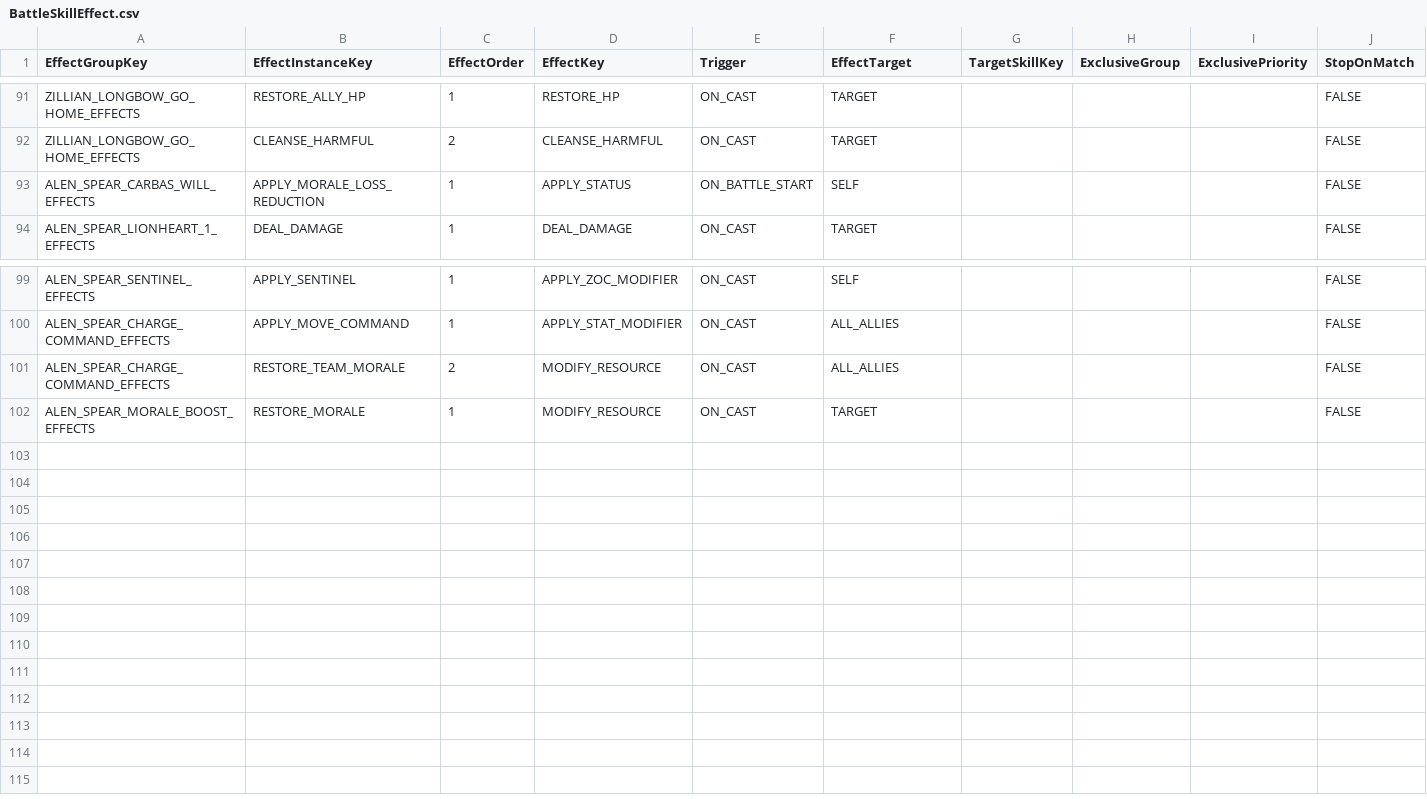
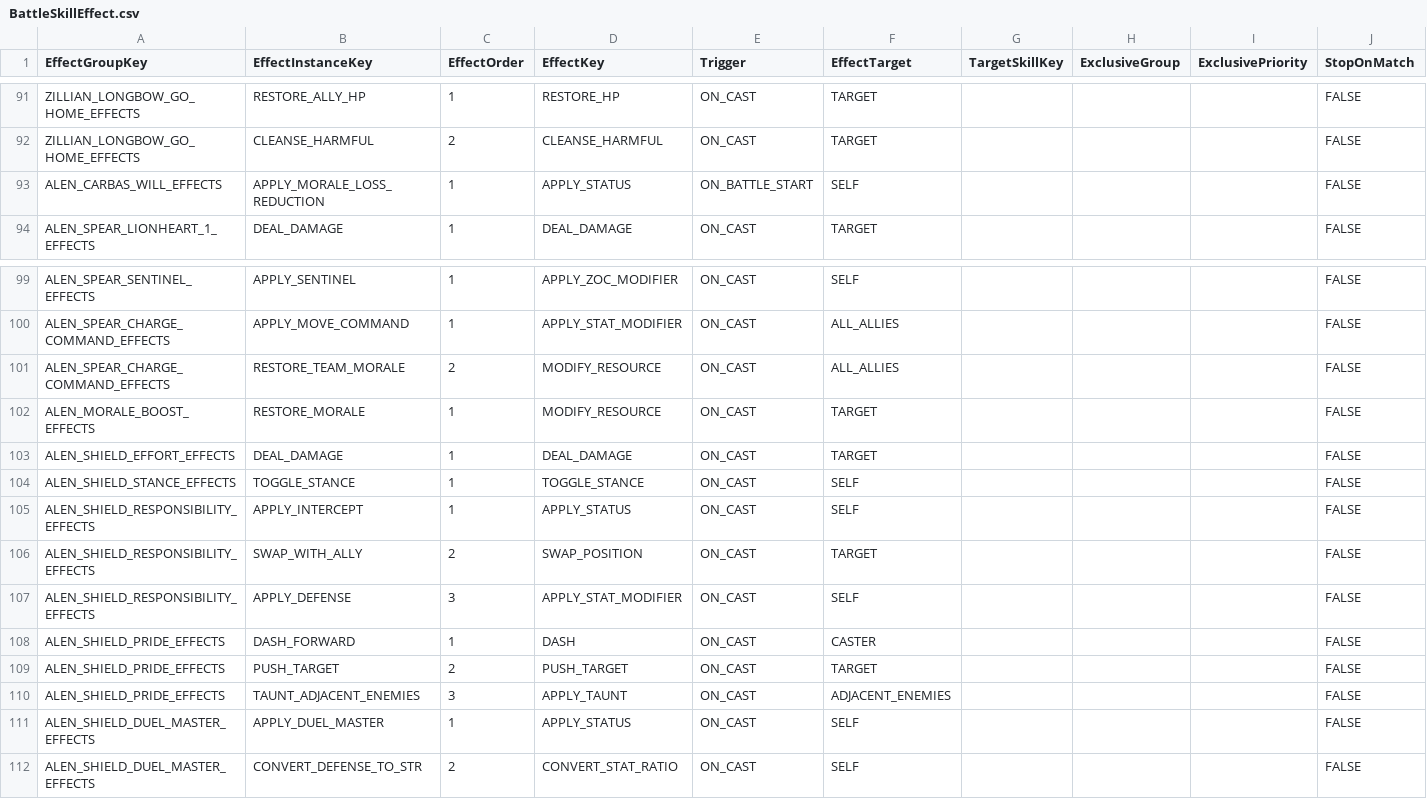
Before and after one commit to beggarking1002/ProjectOCH_Server, a CSV file: Data/BattleSkillEffect.csv, drawn as a sheet; only a part is shown, gaps mark what is left out.

```diff
--- a/Data/BattleSkillEffect.csv
+++ b/Data/BattleSkillEffect.csv
@@ -92,3 +92,3 @@ ZILLIAN_LONGBOW_GO_HOME_EFFECTS,RESTORE_ALLY_HP,1,RESTORE_HP,ON_CAST,TARGET,,,,F
 ZILLIAN_LONGBOW_GO_HOME_EFFECTS,CLEANSE_HARMFUL,2,CLEANSE_HARMFUL,ON_CAST,TARGET,,,,FALSE
-ALEN_SPEAR_CARBAS_WILL_EFFECTS,APPLY_MORALE_LOSS_REDUCTION,1,APPLY_STATUS,ON_BATTLE_START,SELF,,,,FALSE
+ALEN_CARBAS_WILL_EFFECTS,APPLY_MORALE_LOSS_REDUCTION,1,APPLY_STATUS,ON_BATTLE_START,SELF,,,,FALSE
 ALEN_SPEAR_LIONHEART_1_EFFECTS,DEAL_DAMAGE,1,DEAL_DAMAGE,ON_CAST,TARGET,,,,FALSE
@@ -101,2 +101,12 @@ ALEN_SPEAR_CHARGE_COMMAND_EFFECTS,APPLY_MOVE_COMMAND,1,APPLY_STAT_MODIFIER,ON_CA
 ALEN_SPEAR_CHARGE_COMMAND_EFFECTS,RESTORE_TEAM_MORALE,2,MODIFY_RESOURCE,ON_CAST,ALL_ALLIES,,,,FALSE
-ALEN_SPEAR_MORALE_BOOST_EFFECTS,RESTORE_MORALE,1,MODIFY_RESOURCE,ON_CAST,TARGET,,,,FALSE
+ALEN_MORALE_BOOST_EFFECTS,RESTORE_MORALE,1,MODIFY_RESOURCE,ON_CAST,TARGET,,,,FALSE
+ALEN_SHIELD_EFFORT_EFFECTS,DEAL_DAMAGE,1,DEAL_DAMAGE,ON_CAST,TARGET,,,,FALSE
+ALEN_SHIELD_STANCE_EFFECTS,TOGGLE_STANCE,1,TOGGLE_STANCE,ON_CAST,SELF,,,,FALSE
+ALEN_SHIELD_RESPONSIBILITY_EFFECTS,APPLY_INTERCEPT,1,APPLY_STATUS,ON_CAST,SELF,,,,FALSE
+ALEN_SHIELD_RESPONSIBILITY_EFFECTS,SWAP_WITH_ALLY,2,SWAP_POSITION,ON_CAST,TARGET,,,,FALSE
+ALEN_SHIELD_RESPONSIBILITY_EFFECTS,APPLY_DEFENSE,3,APPLY_STAT_MODIFIER,ON_CAST,SELF,,,,FALSE
+ALEN_SHIELD_PRIDE_EFFECTS,DASH_FORWARD,1,DASH,ON_CAST,CASTER,,,,FALSE
+ALEN_SHIELD_PRIDE_EFFECTS,PUSH_TARGET,2,PUSH_TARGET,ON_CAST,TARGET,,,,FALSE
+ALEN_SHIELD_PRIDE_EFFECTS,TAUNT_ADJACENT_ENEMIES,3,APPLY_TAUNT,ON_CAST,ADJACENT_ENEMIES,,,,FALSE
+ALEN_SHIELD_DUEL_MASTER_EFFECTS,APPLY_DUEL_MASTER,1,APPLY_STATUS,ON_CAST,SELF,,,,FALSE
+ALEN_SHIELD_DUEL_MASTER_EFFECTS,CONVERT_DEFENSE_TO_STR,2,CONVERT_STAT_RATIO,ON_CAST,SELF,,,,FALSE
```
Also changed, not shown: Data/BattleSkill.csv, Data/BattleSkillEffectParam.csv, 26 other files.
